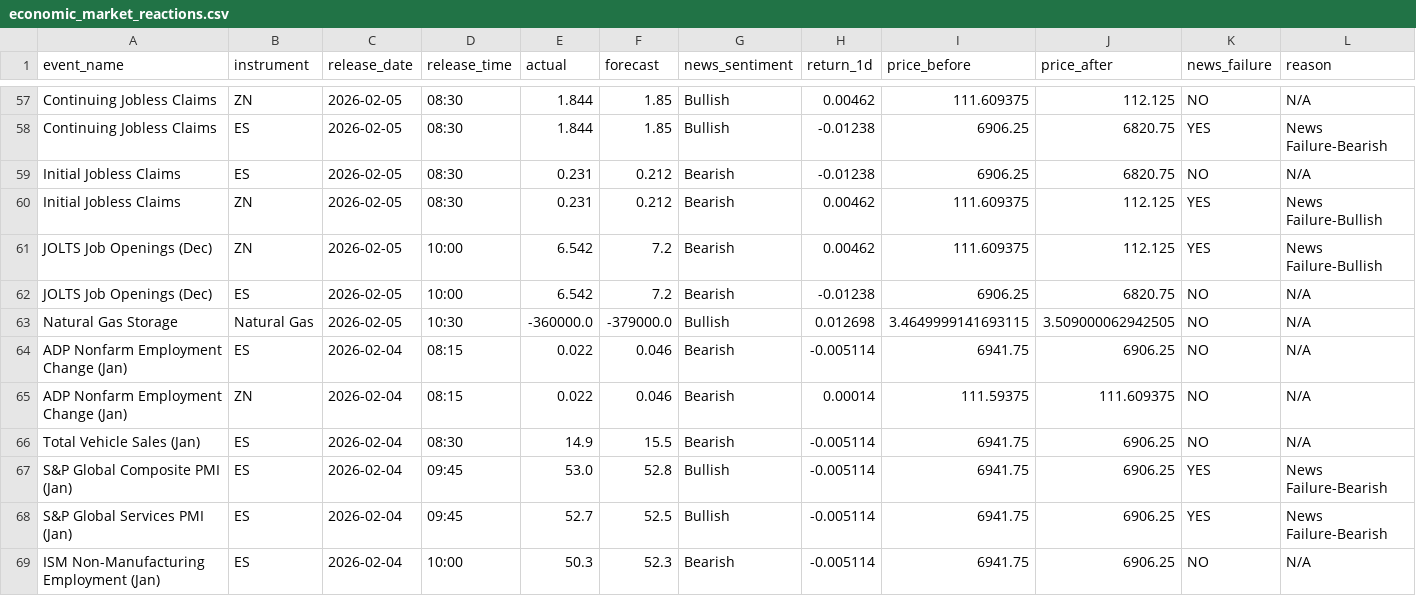
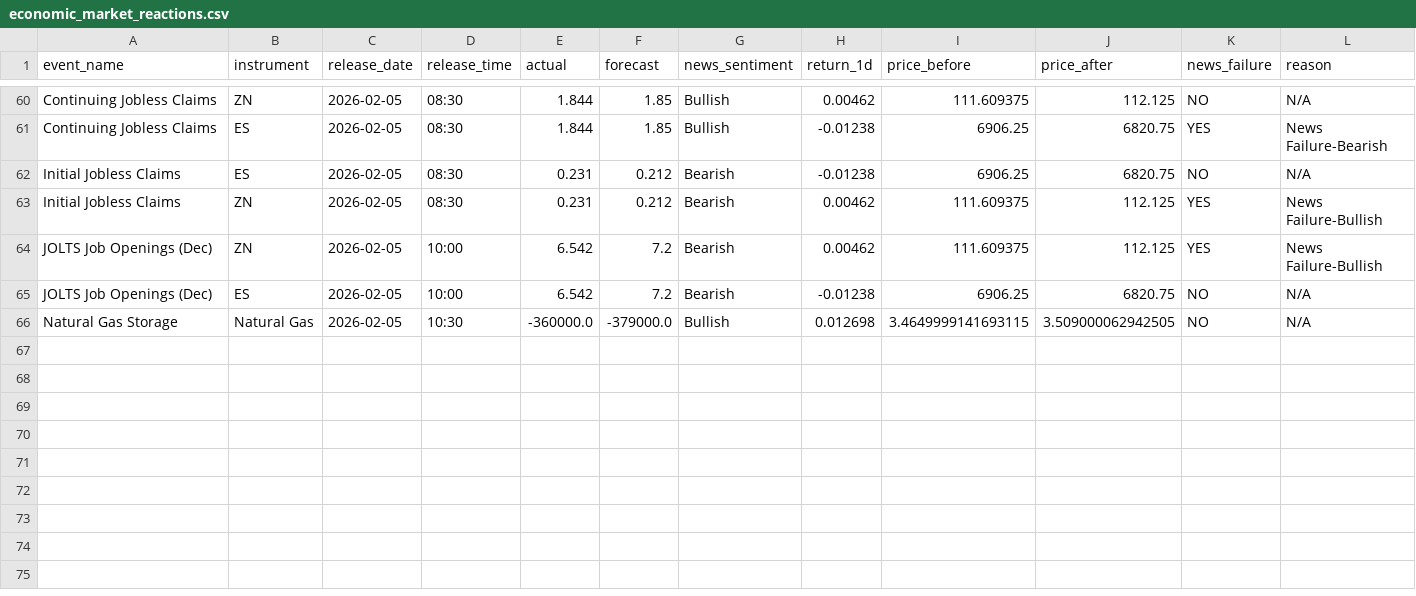
Before and after one commit to alonzo84754-cloud/Wasde-report, a CSV file: data/economic_market_reactions.csv, drawn as a sheet; only a part is shown, gaps mark what is left out; removed rows and columns are numbered as before the commit, all else as after; rows hold the shown columns only; the diff covers the shown part only; the diff names each change by its address in the sheet, - before the commit and + after, or states it on an @@ line.

```diff
--- a/data/economic_market_reactions.csv
+++ b/data/economic_market_reactions.csv
-row 64: ADP Nonfarm Employment Change (Jan) | ES | 2026-02-04 | 08:15 | 0.022 | 0.046 | Bearish | -0.005114 | 6941.75 | 6906.25 | NO | N/A
-row 65: ADP Nonfarm Employment Change (Jan) | ZN | 2026-02-04 | 08:15 | 0.022 | 0.046 | Bearish | 0.00014 | 111.59375 | 111.609375 | NO | N/A
-row 66: Total Vehicle Sales (Jan) | ES | 2026-02-04 | 08:30 | 14.9 | 15.5 | Bearish | -0.005114 | 6941.75 | 6906.25 | NO | N/A
-row 67: S&P Global Composite PMI (Jan) | ES | 2026-02-04 | 09:45 | 53.0 | 52.8 | Bullish | -0.005114 | 6941.75 | 6906.25 | YES | News Failure-Bearish
-row 68: S&P Global Services PMI (Jan) | ES | 2026-02-04 | 09:45 | 52.7 | 52.5 | Bullish | -0.005114 | 6941.75 | 6906.25 | YES | News Failure-Bearish
-row 69: ISM Non-Manufacturing Employment (Jan) | ES | 2026-02-04 | 10:00 | 50.3 | 52.3 | Bearish | -0.005114 | 6941.75 | 6906.25 | NO | N/A
```
Also changed, not shown: 3 added rows and 5 removed rows elsewhere in this file, 9 other files.
